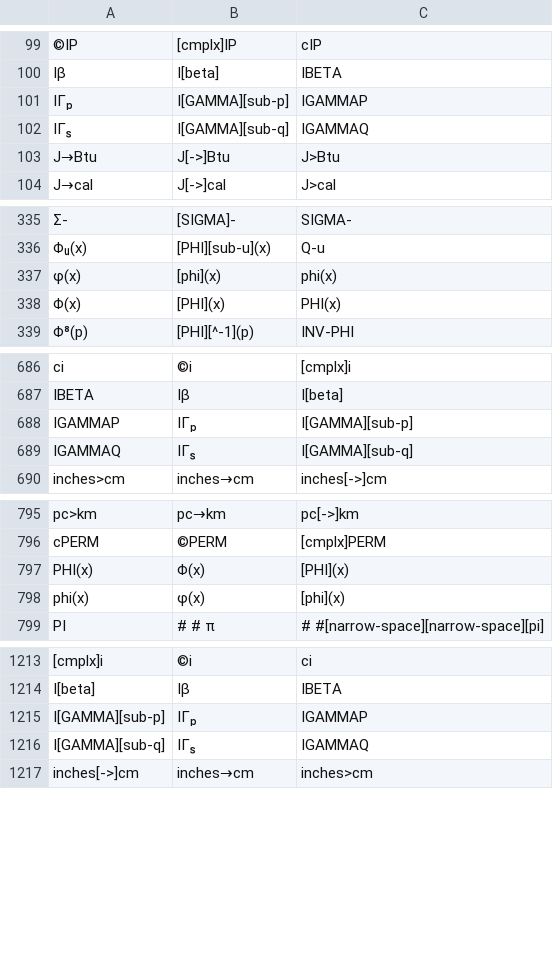
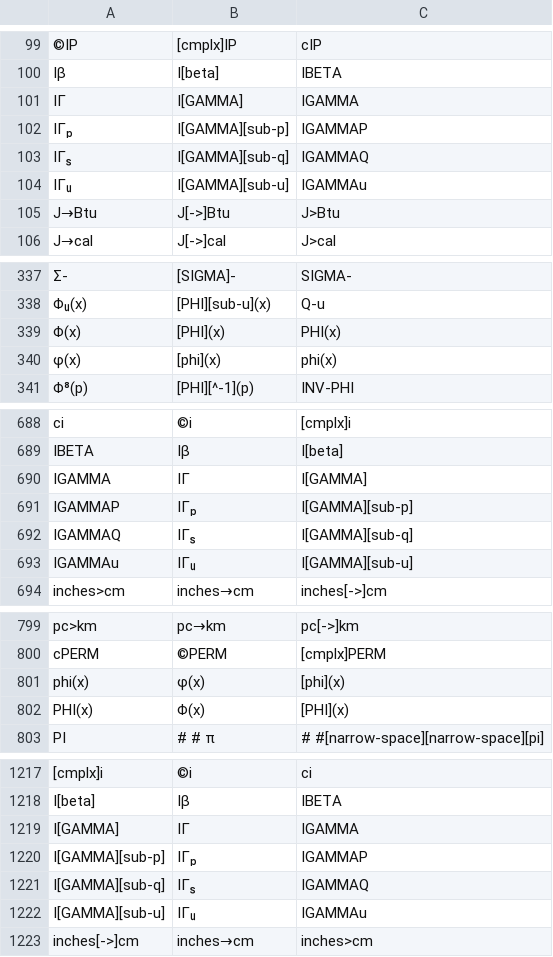
Before and after one commit to jaesharp/wp34s, a CSV file: tools/command-alias.csv, drawn as a sheet; only a part is shown, gaps mark what is left out; the diff covers the shown part only; the diff names each change by its address in the sheet, - before the commit and + after, or states it on an @@ line.

Commit message:
integration build: incomplete gammas

```diff
--- a/tools/command-alias.csv
+++ b/tools/command-alias.csv
+row 101: IΓ | I[GAMMA] | IGAMMA
+row 104: IΓᵤ | I[GAMMA][sub-u] | IGAMMAu
@@ row 338 moved to row 339: Φ(x) @@
+row 690: IGAMMA | IΓ | I[GAMMA]
+row 693: IGAMMAu | IΓᵤ | I[GAMMA][sub-u]
@@ row 798 moved to row 801: phi(x) @@
+row 1219: I[GAMMA] | IΓ | IGAMMA
+row 1222: I[GAMMA][sub-u] | IΓᵤ | IGAMMAu
```
Also changed, not shown: 2 moved rows elsewhere in this file, 31 other files.
